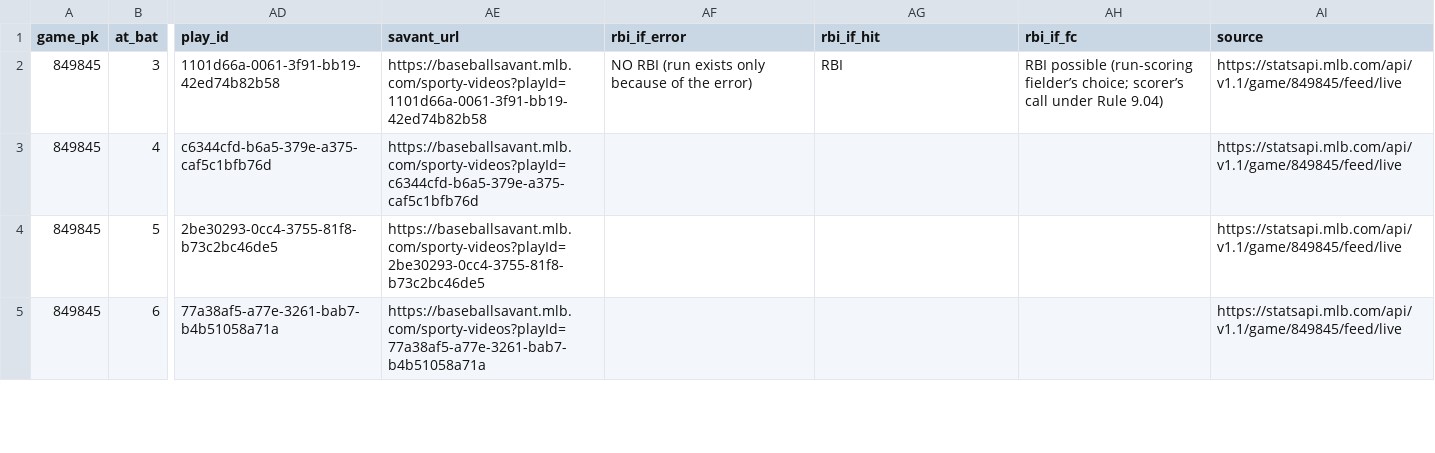
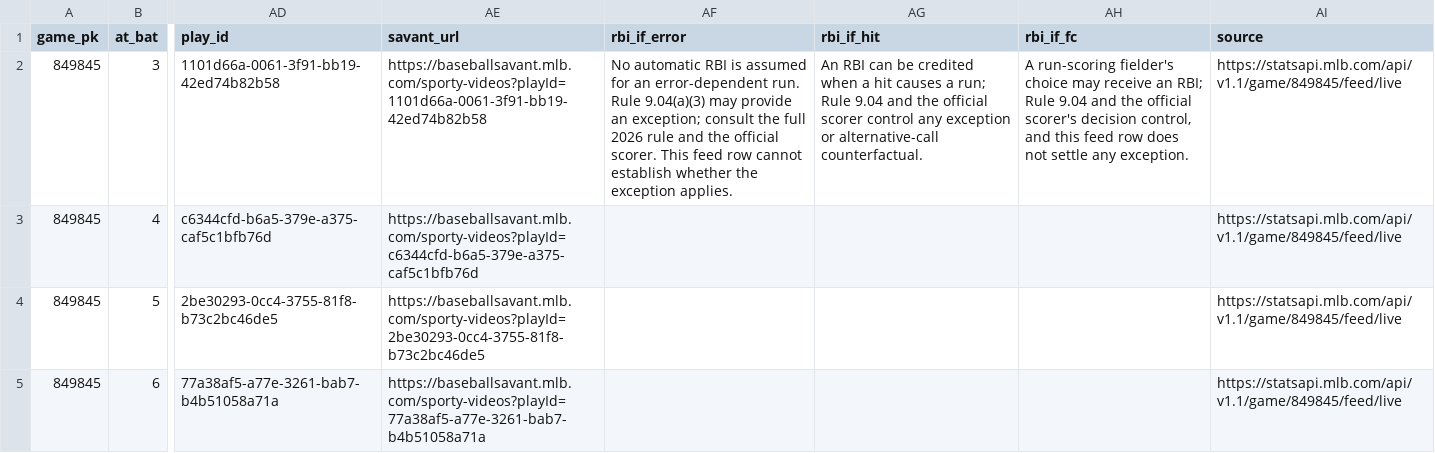
Before and after one commit to buffedlizard55-lab/ErrorsLive, a CSV file: docs/data/live_slate.csv, drawn as a sheet; only a part is shown, gaps mark what is left out; the diff covers the shown part only; the diff names each change by its address in the sheet, - before the commit and + after, or states it on an @@ line.

```diff
--- a/docs/data/live_slate.csv
+++ b/docs/data/live_slate.csv
-AF2 (rbi_if_error): NO RBI (run exists only because of the error)
+AF2 (rbi_if_error): No automatic RBI is assumed for an error-dependent run. Rule 9.04(a)(3) may provide an exception; consult the full 2026 rule and the official scorer. This feed row cannot establish whether the exception applies.
-AG2 (rbi_if_hit): RBI
+AG2 (rbi_if_hit): An RBI can be credited when a hit causes a run; Rule 9.04 and the official scorer control any exception or alternative-call counterfactual.
-AH2 (rbi_if_fc): RBI possible (run-scoring fielder’s choice; scorer’s call under Rule 9.04)
+AH2 (rbi_if_fc): A run-scoring fielder's choice may receive an RBI; Rule 9.04 and the official scorer's decision control, and this feed row does not settle any exception.
```
Also changed, not shown: 24 edited cells elsewhere in this file, docs/data/live_now.csv, 31 other files.
